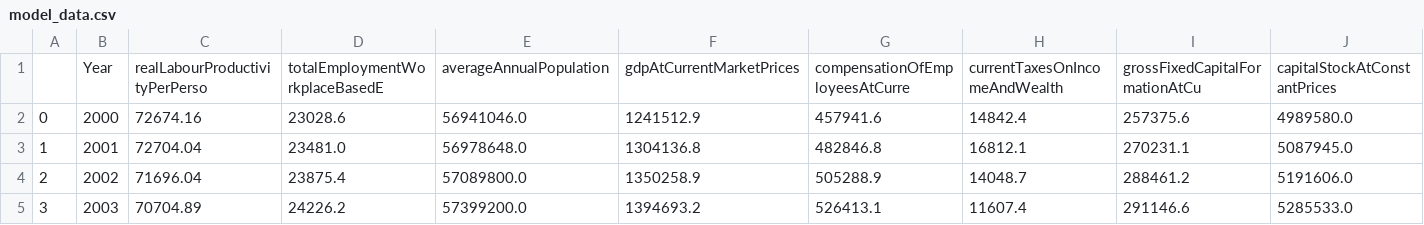
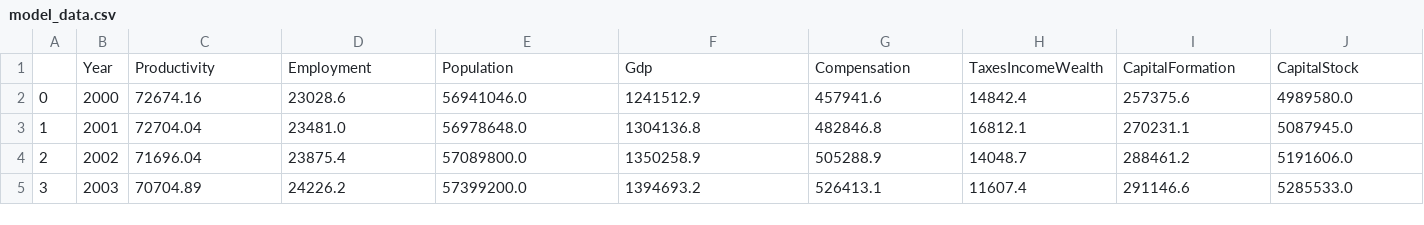
Before and after one commit to chpolyzo/econometrics, a CSV file: model_data.csv, drawn as a sheet; only a part is shown; removed rows and columns are numbered as before the commit, all else as after; rows hold the shown columns only; the diff names each change by its address in the sheet, - before the commit and + after, or states it on an @@ line.

Commit message:
fix variables and run some models

```diff
--- a/model_data.csv
+++ b/model_data.csv
-row 1:  | Year | realLabourProductivityPerPerso | totalEmploymentWorkplaceBasedE | averageAnnualPopulation | gdpAtCurrentMarketPrices | compensationOfEmployeesAtCurre | currentTaxesOnIncomeAndWealth | grossFixedCapitalFormationAtCu | capitalStockAtConstantPrices
+row 1:  | Year | Productivity | Employment | Population | Gdp | Compensation | TaxesIncomeWealth | CapitalFormation | CapitalStock
```
Also changed, not shown: 6 other files.
